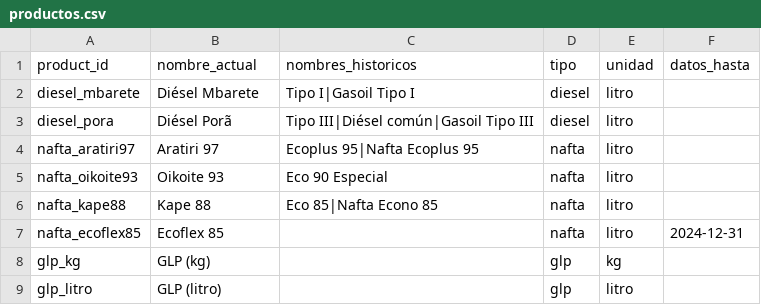
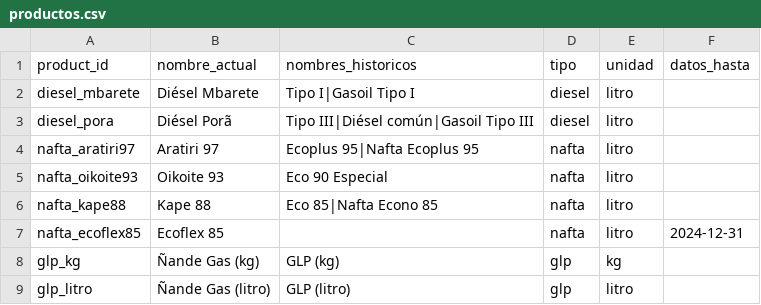
Before and after one commit to alanhlopez/petropar-tracker, a CSV file: data/productos.csv, drawn as a sheet.

```diff
--- a/data/productos.csv
+++ b/data/productos.csv
@@ -7,3 +7,3 @@ nafta_kape88,Kape 88,Eco 85|Nafta Econo 85,nafta,litro,
 nafta_ecoflex85,Ecoflex 85,,nafta,litro,2024-12-31
-glp_kg,GLP (kg),,glp,kg,
-glp_litro,GLP (litro),,glp,litro,
+glp_kg,Ñande Gas (kg),GLP (kg),glp,kg,
+glp_litro,Ñande Gas (litro),GLP (litro),glp,litro,
```
Also changed, not shown: 18 other files.
